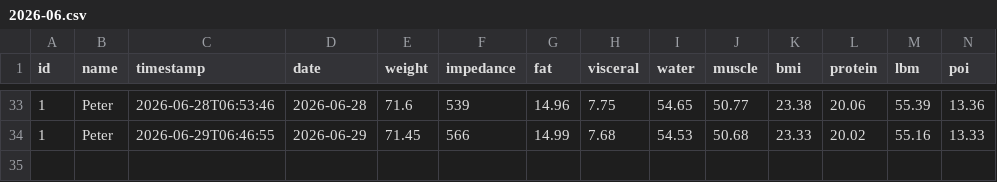
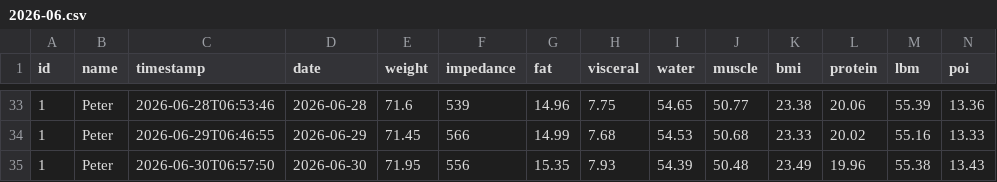
Before and after one commit to zibous/hc_scale, a CSV file: data/history/peter/2026-06.csv, drawn as a sheet; only a part is shown, gaps mark what is left out; the diff names each change by its address in the sheet, - before the commit and + after, or states it on an @@ line.

```diff
--- a/data/history/peter/2026-06.csv
+++ b/data/history/peter/2026-06.csv
+row 35: 1 | Peter | 2026-06-30T06:57:50 | 2026-06-30 | 71.95 | 556 | 15.35 | 7.93 | 54.39 | 50.48 | 23.49 | 19.96 | 55.38 | 13.43
```
Also changed, not shown: data/history/reni/2026-06.csv, 5 other files.
